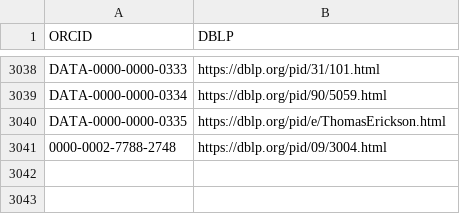
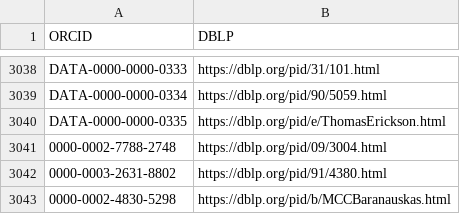
Before and after one commit to sven-mayer/chi-statistics, a CSV file: utils/mapDBLP.csv, drawn as a sheet; only a part is shown, gaps mark what is left out; the diff names each change by its address in the sheet, - before the commit and + after, or states it on an @@ line.

```diff
--- a/utils/mapDBLP.csv
+++ b/utils/mapDBLP.csv
+row 3042: 0000-0003-2631-8802 | https://dblp.org/pid/91/4380.html
+row 3043: 0000-0002-4830-5298 | https://dblp.org/pid/b/MCCBaranauskas.html
```
Also changed, not shown: 18 other files.
